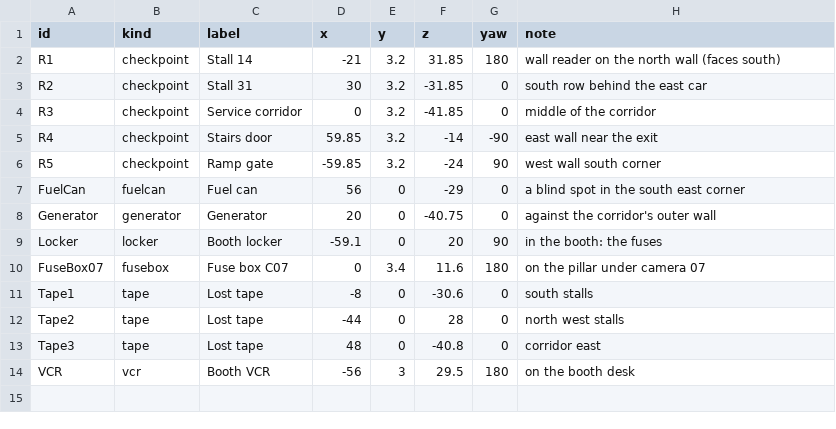
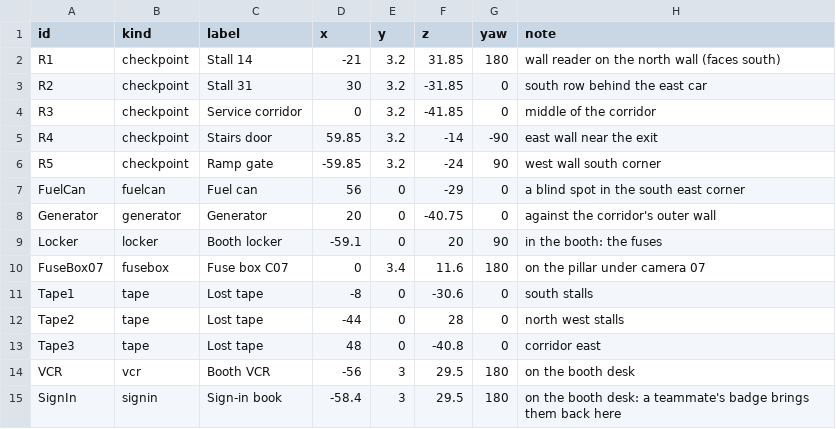
Before and after one commit to AMoncade/blind-spot, a CSV file: content/spots.csv, drawn as a sheet; the diff names each change by its address in the sheet, - before the commit and + after, or states it on an @@ line.

```diff
--- a/content/spots.csv
+++ b/content/spots.csv
+row 15: SignIn | signin | Sign-in book | -58.4 | 3 | 29.5 | 180 | on the booth desk: a teammate's badge brings them back here
```
Also changed, not shown: content/constants.csv, 21 other files.
